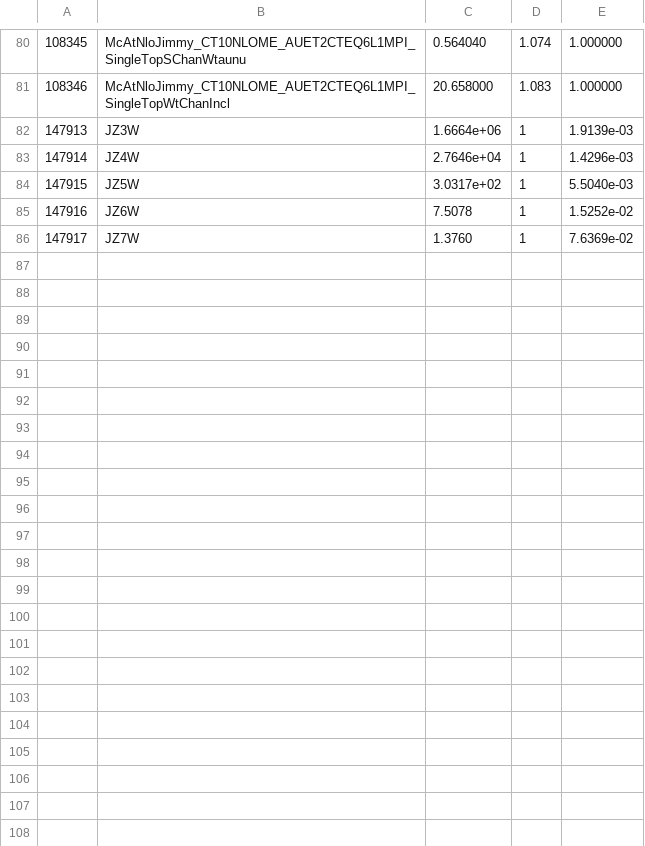
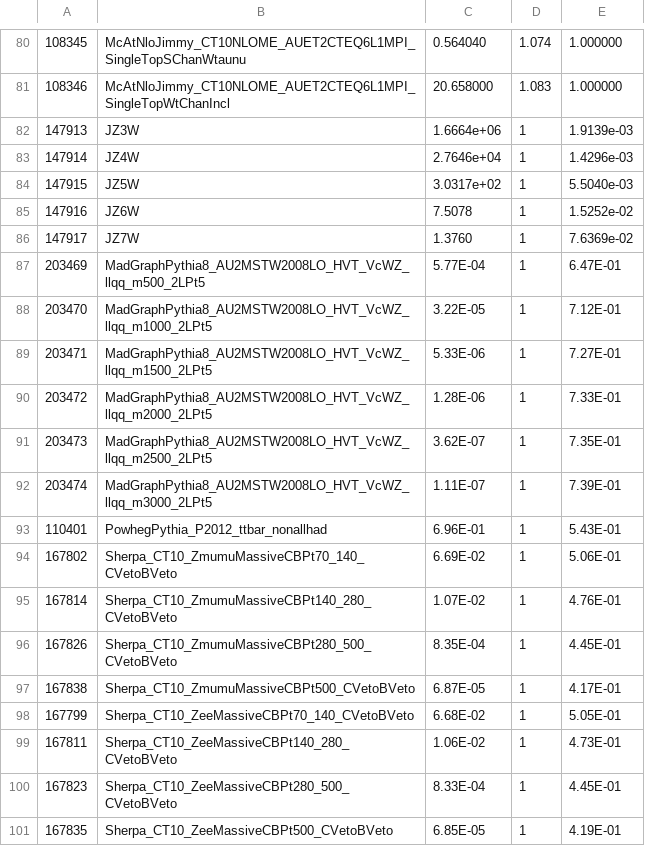
Before and after one commit to tibristo/boosted_framework, a CSV file: Exotics/PlotTransverseMass/weightings_input.csv, drawn as a sheet; only a part is shown, gaps mark what is left out.

Commit message:
Updated weights file.  TLV works. Lots of protection put in against reading branches that are not valid.  Still need to add the option to turn off event and lepton selection tlection to do jet grooming algorithm analysis.

```diff
--- a/Exotics/PlotTransverseMass/weightings_input.csv
+++ b/Exotics/PlotTransverseMass/weightings_input.csv
@@ -86 +86,16 @@
 147917,JZ7W,1.3760,1,7.6369e-02
+203469,MadGraphPythia8_AU2MSTW2008LO_HVT_VcWZ_llqq_m500_2LPt5,5.77E-04,1,6.47E-01
+203470,MadGraphPythia8_AU2MSTW2008LO_HVT_VcWZ_llqq_m1000_2LPt5,3.22E-05,1,7.12E-01
+203471,MadGraphPythia8_AU2MSTW2008LO_HVT_VcWZ_llqq_m1500_2LPt5,5.33E-06,1,7.27E-01
+203472,MadGraphPythia8_AU2MSTW2008LO_HVT_VcWZ_llqq_m2000_2LPt5,1.28E-06,1,7.33E-01
+203473,MadGraphPythia8_AU2MSTW2008LO_HVT_VcWZ_llqq_m2500_2LPt5,3.62E-07,1,7.35E-01
+203474,MadGraphPythia8_AU2MSTW2008LO_HVT_VcWZ_llqq_m3000_2LPt5,1.11E-07,1,7.39E-01
+110401,PowhegPythia_P2012_ttbar_nonallhad,6.96E-01,1,5.43E-01
+167802,Sherpa_CT10_ZmumuMassiveCBPt70_140_CVetoBVeto,6.69E-02,1,5.06E-01
+167814,Sherpa_CT10_ZmumuMassiveCBPt140_280_CVetoBVeto,1.07E-02,1,4.76E-01
+167826,Sherpa_CT10_ZmumuMassiveCBPt280_500_CVetoBVeto,8.35E-04,1,4.45E-01
+167838,Sherpa_CT10_ZmumuMassiveCBPt500_CVetoBVeto,6.87E-05,1,4.17E-01
+167799,Sherpa_CT10_ZeeMassiveCBPt70_140_CVetoBVeto,6.68E-02,1,5.05E-01
+167811,Sherpa_CT10_ZeeMassiveCBPt140_280_CVetoBVeto,1.06E-02,1,4.73E-01
+167823,Sherpa_CT10_ZeeMassiveCBPt280_500_CVetoBVeto,8.33E-04,1,4.45E-01
+167835,Sherpa_CT10_ZeeMassiveCBPt500_CVetoBVeto,6.85E-05,1,4.19E-01
```
Also changed, not shown: 3 other files.
